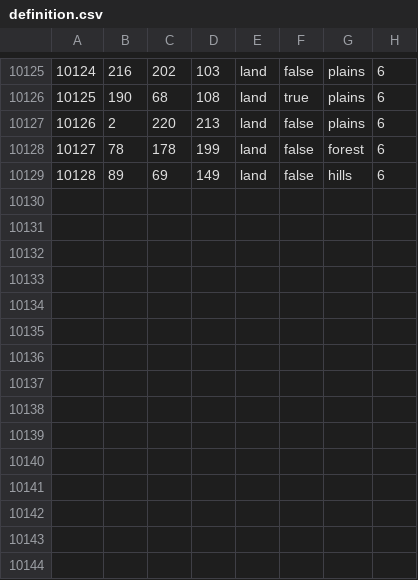
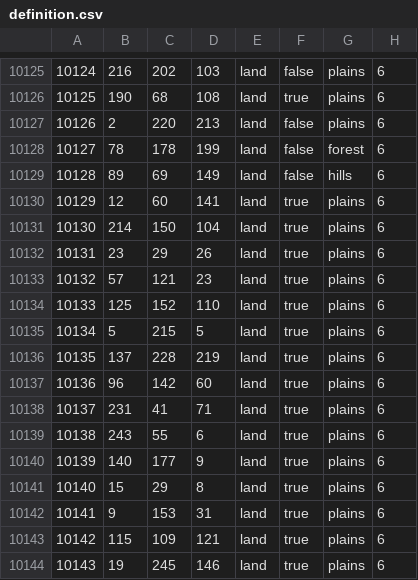
Before and after one commit to Musvage/The-Second-Sengoku, a CSV file: map/definition.csv, drawn as a sheet; only a part is shown, gaps mark what is left out; the diff names each change by its address in the sheet, - before the commit and + after, or states it on an @@ line.

```diff
--- a/map/definition.csv
+++ b/map/definition.csv
+row 10130: 10129 | 12 | 60 | 141 | land | true | plains | 6
+row 10131: 10130 | 214 | 150 | 104 | land | true | plains | 6
+row 10132: 10131 | 23 | 29 | 26 | land | true | plains | 6
+row 10133: 10132 | 57 | 121 | 23 | land | true | plains | 6
+row 10134: 10133 | 125 | 152 | 110 | land | true | plains | 6
+row 10135: 10134 | 5 | 215 | 5 | land | true | plains | 6
+row 10136: 10135 | 137 | 228 | 219 | land | true | plains | 6
+row 10137: 10136 | 96 | 142 | 60 | land | true | plains | 6
+row 10138: 10137 | 231 | 41 | 71 | land | true | plains | 6
+row 10139: 10138 | 243 | 55 | 6 | land | true | plains | 6
+row 10140: 10139 | 140 | 177 | 9 | land | true | plains | 6
+row 10141: 10140 | 15 | 29 | 8 | land | true | plains | 6
+row 10142: 10141 | 9 | 153 | 31 | land | true | plains | 6
+row 10143: 10142 | 115 | 109 | 121 | land | true | plains | 6
+row 10144: 10143 | 19 | 245 | 146 | land | true | plains | 6
```
Also changed, not shown: 18 other files.
